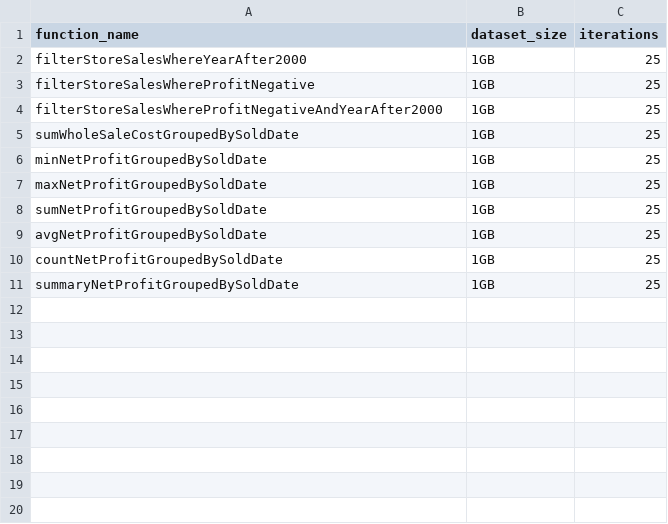
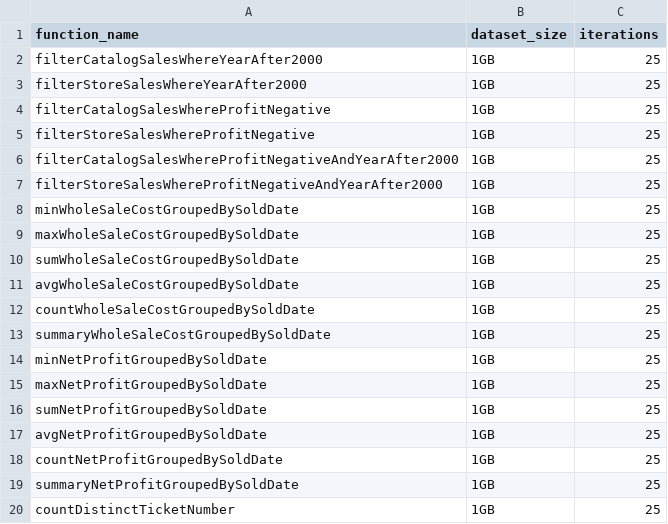
Before and after one commit to pientaa/opening-black-box, a CSV file: monitor-manager/experiments-plan.csv, drawn as a sheet; the diff names each change by its address in the sheet, - before the commit and + after, or states it on an @@ line.

Commit message:
Label functions

```diff
--- a/monitor-manager/experiments-plan.csv
+++ b/monitor-manager/experiments-plan.csv
+row 2: filterCatalogSalesWhereYearAfter2000 | 1GB | 25
+row 4: filterCatalogSalesWhereProfitNegative | 1GB | 25
+row 6: filterCatalogSalesWhereProfitNegativeAndYearAfter2000 | 1GB | 25
+row 8: minWholeSaleCostGroupedBySoldDate | 1GB | 25
+row 9: maxWholeSaleCostGroupedBySoldDate | 1GB | 25
+row 11: avgWholeSaleCostGroupedBySoldDate | 1GB | 25
+row 12: countWholeSaleCostGroupedBySoldDate | 1GB | 25
+row 13: summaryWholeSaleCostGroupedBySoldDate | 1GB | 25
+row 20: countDistinctTicketNumber | 1GB | 25
```
Also changed, not shown: 1 other file.
